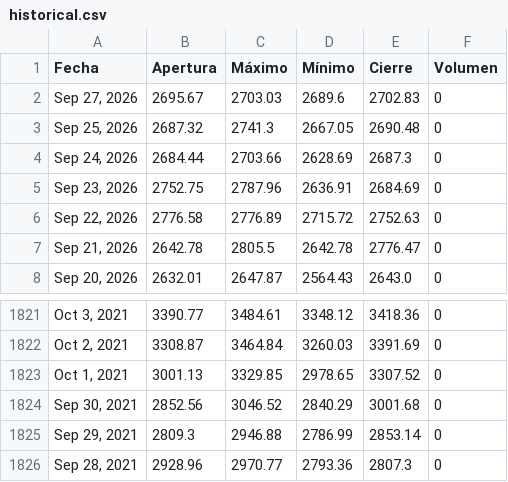
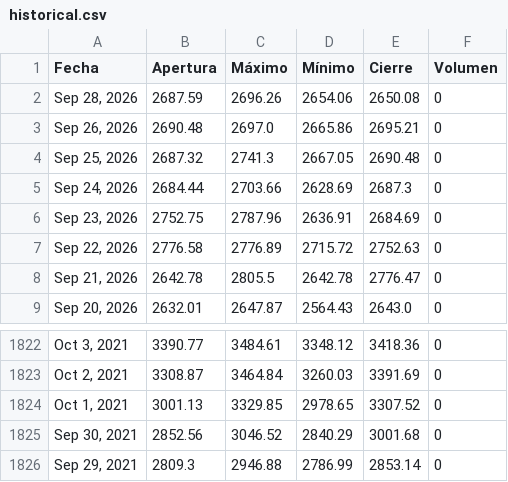
Before and after one commit to jimymora25/Tarea_2_Proyecto_Integrado_V, a CSV file: src/proyecto/static/data/historical.csv, drawn as a sheet; only a part is shown, gaps mark what is left out; removed rows and columns are numbered as before the commit, all else as after; the diff names each change by its address in the sheet, - before the commit and + after, or states it on an @@ line.

```diff
--- a/src/proyecto/static/data/historical.csv
+++ b/src/proyecto/static/data/historical.csv
-row 2: Sep 27, 2026 | 2695.67 | 2703.03 | 2689.6 | 2702.83 | 0
+row 2: Sep 28, 2026 | 2687.59 | 2696.26 | 2654.06 | 2650.08 | 0
+row 3: Sep 26, 2026 | 2690.48 | 2697.0 | 2665.86 | 2695.21 | 0
-row 1826: Sep 28, 2021 | 2928.96 | 2970.77 | 2793.36 | 2807.3 | 0
```
Also changed, not shown: 6 other files.
